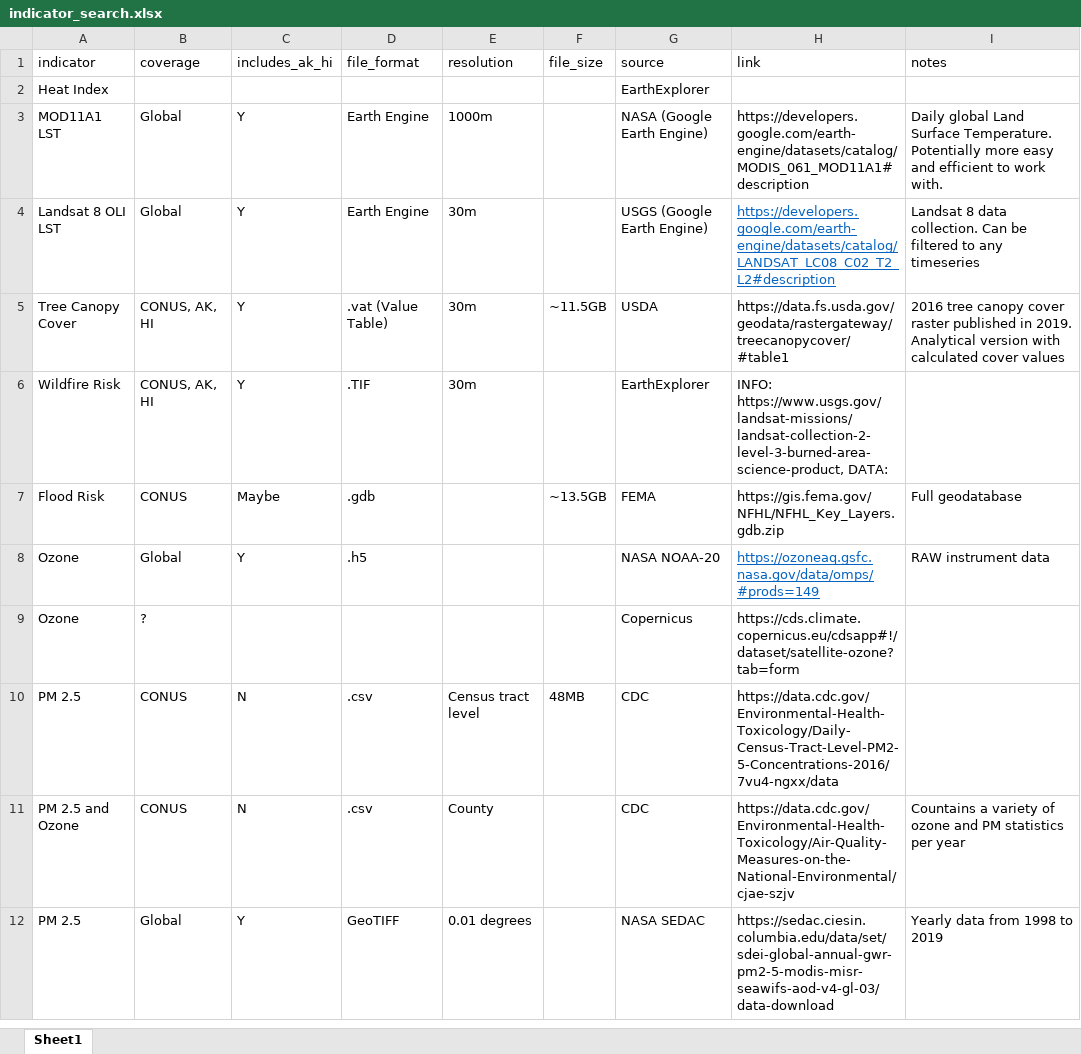
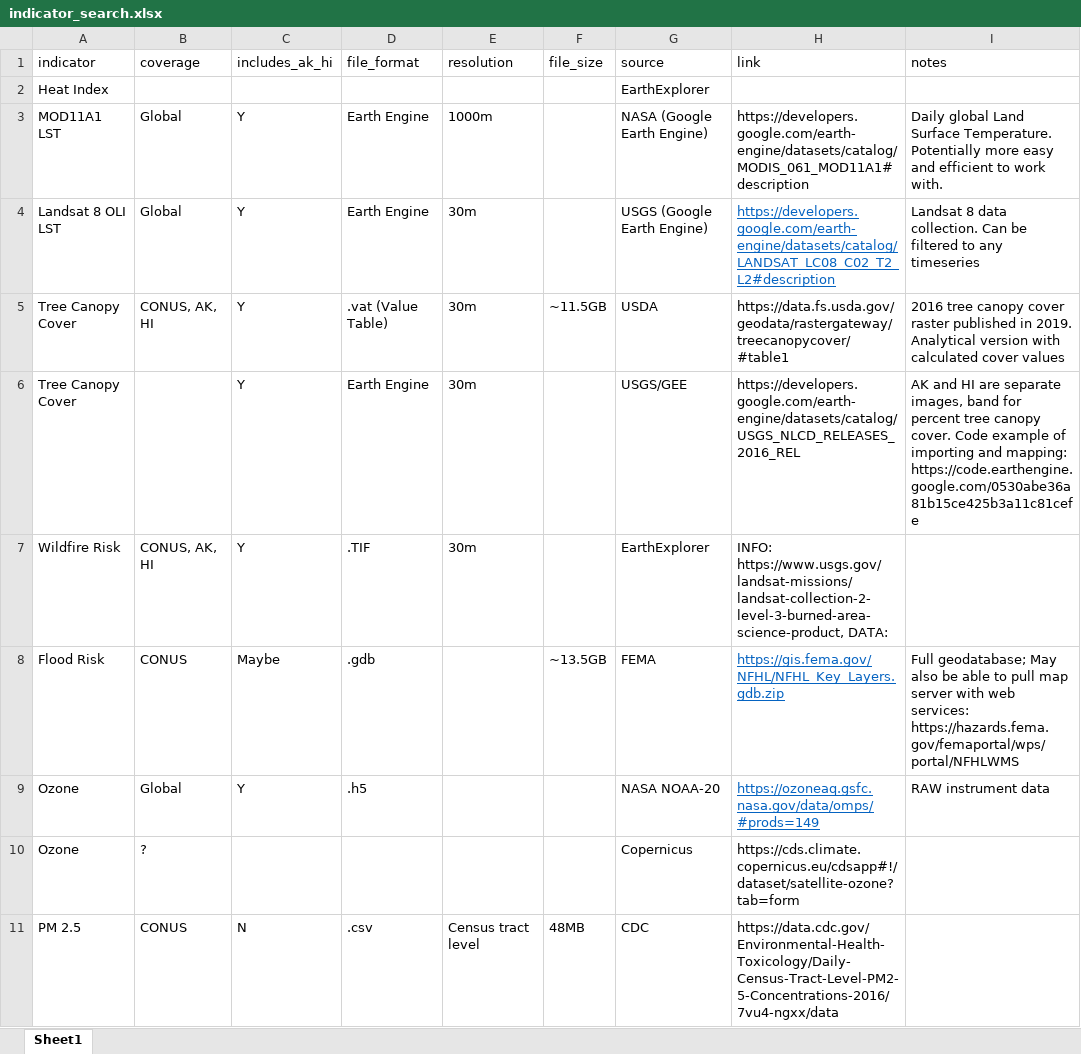
Before and after one commit to GeospatialCentroid/NASA-prison-EJ, an Excel workbook: doc/indicator_search.xlsx, sheet Sheet1, drawn as a sheet; only a part is shown; the shorter side is filled out with more unchanged rows; values as stored, in another font and other column widths than the file's, no borders; addresses are those after the commit; the diff names each change by its address in the sheet, - before the commit and + after, or states it on an @@ line.

Commit message:
investigate big datasets and flood hazard

```diff
--- a/doc/indicator_search.xlsx (sheet Sheet1)
+++ b/doc/indicator_search.xlsx (sheet Sheet1)
+row 6: Tree Canopy Cover |  | Y | Earth Engine | 30m |  | USGS/GEE | https://developers.google.com/earth-engine/datasets/catalog/USGS_NLCD_RELEASES_2016_REL | AK and HI are separate images, band for percent tree canopy cover. Code example of importing and mapping: https://code.earthengine.google.com/0530abe36a81b15ce425b3a11c81cefe
@@ H8 underline: off → on, text colour: black → #0563C1 @@
-I8 (notes): Full geodatabase
+I8 (notes): Full geodatabase; May also be able to pull map server with web services: https://hazards.fema.gov/femaportal/wps/portal/NFHLWMS
```
Also changed, not shown: 1 other file.
